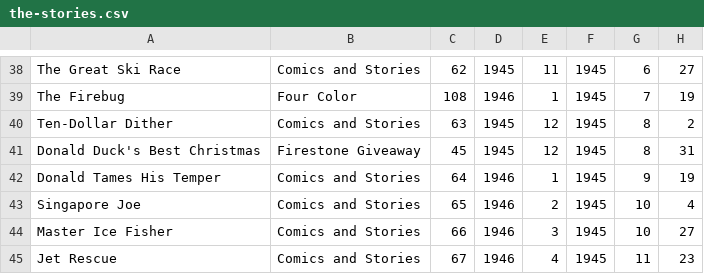
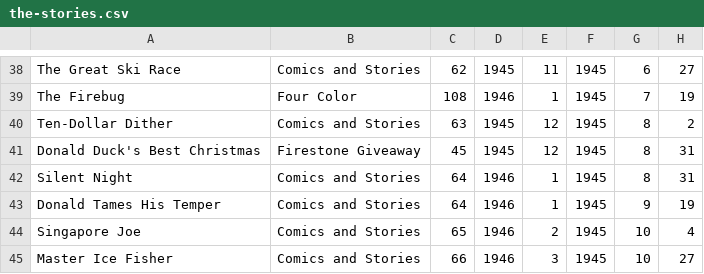
Before and after one commit to glk1001/barks-compleat-digital, a CSV file: story-indexes/the-stories.csv, drawn as a sheet; only a part is shown, gaps mark what is left out; the shorter side is filled out with more unchanged rows; the diff names each change by its address in the sheet, - before the commit and + after, or states it on an @@ line.

Commit message:
Added 'Silent Night' as a special case of WDCS 64.

```diff
--- a/story-indexes/the-stories.csv
+++ b/story-indexes/the-stories.csv
+row 42: Silent Night | Comics and Stories | 64 | 1946 | 1 | 1945 | 8 | 31
```
Also changed, not shown: 6 other files.
